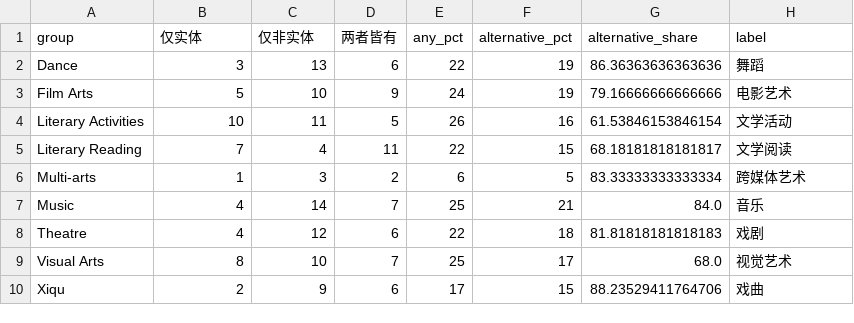
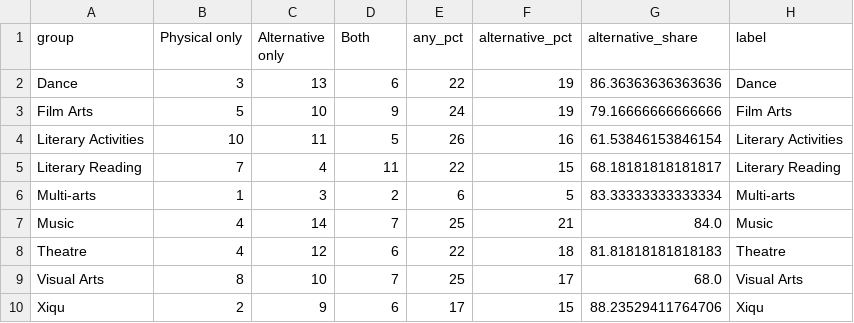
Before and after one commit to XiMeiYang/hk-cultural-analytics-dash, a CSV file: data/processed/participation_modes.csv, drawn as a sheet.

```diff
--- a/data/processed/participation_modes.csv
+++ b/data/processed/participation_modes.csv
@@ -1,10 +1,10 @@
-group,仅实体,仅非实体,两者皆有,any_pct,alternative_pct,alternative_share,label
-Dance,3,13,6,22,19,86.36363636363636,舞蹈
-Film Arts,5,10,9,24,19,79.16666666666666,电影艺术
-Literary Activities,10,11,5,26,16,61.53846153846154,文学活动
-Literary Reading,7,4,11,22,15,68.18181818181817,文学阅读
-Multi-arts,1,3,2,6,5,83.33333333333334,跨媒体艺术
-Music,4,14,7,25,21,84.0,音乐
-Theatre,4,12,6,22,18,81.81818181818183,戏剧
-Visual Arts,8,10,7,25,17,68.0,视觉艺术
-Xiqu,2,9,6,17,15,88.23529411764706,戏曲
+group,Physical only,Alternative only,Both,any_pct,alternative_pct,alternative_share,label
+Dance,3,13,6,22,19,86.36363636363636,Dance
+Film Arts,5,10,9,24,19,79.16666666666666,Film Arts
+Literary Activities,10,11,5,26,16,61.53846153846154,Literary Activities
+Literary Reading,7,4,11,22,15,68.18181818181817,Literary Reading
+Multi-arts,1,3,2,6,5,83.33333333333334,Multi-arts
+Music,4,14,7,25,21,84.0,Music
+Theatre,4,12,6,22,18,81.81818181818183,Theatre
+Visual Arts,8,10,7,25,17,68.0,Visual Arts
+Xiqu,2,9,6,17,15,88.23529411764706,Xiqu
```
Also changed, not shown: data/processed/category_communities.csv, data/processed/non_specific_venues.csv, 11 other files.
